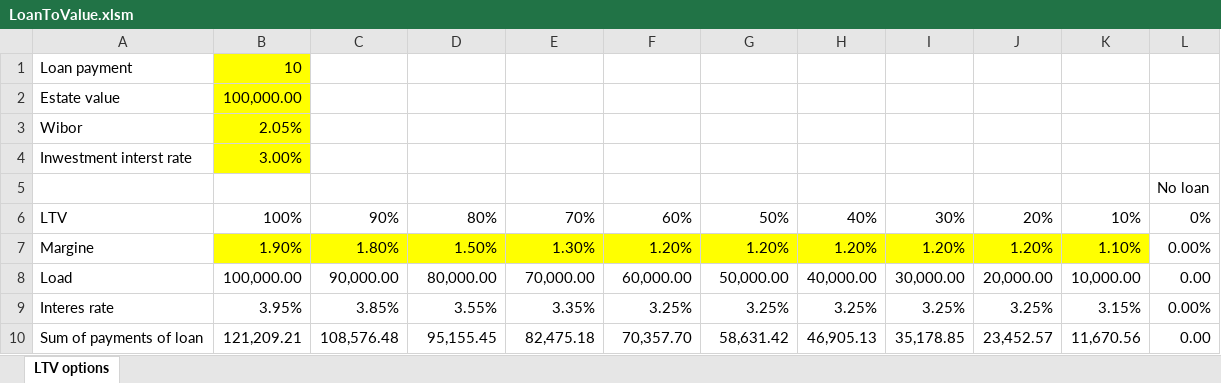
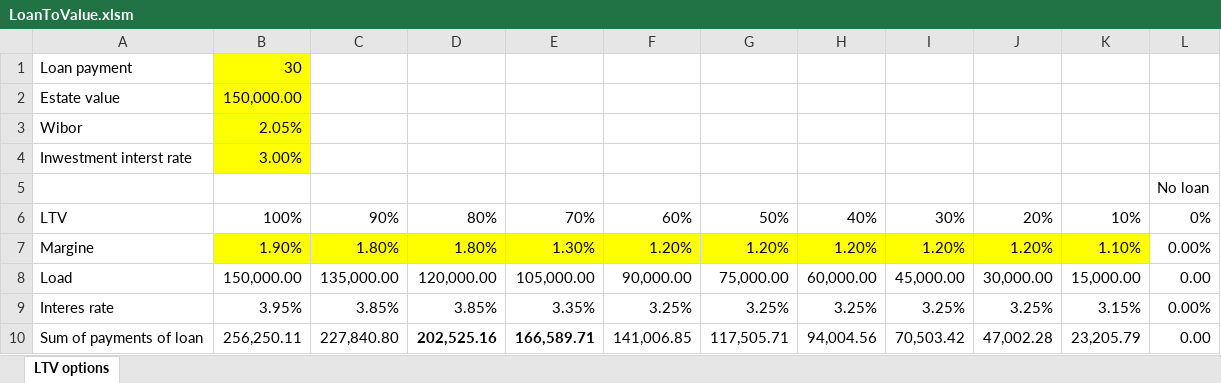
Before and after one commit to arekbee/VBA4Finance, an Excel workbook: xlsm/LoanToValue.xlsm, sheet LTV options, drawn as a sheet; only a part is shown; values as stored, in another font and other column widths than the file's, no borders; the diff covers the shown part only; the diff names each change by its address in the sheet, - before the commit and + after, or states it on an @@ line.

```diff
--- a/xlsm/LoanToValue.xlsm (sheet LTV options)
+++ b/xlsm/LoanToValue.xlsm (sheet LTV options)
-B1: 10
+B1: 30
-B2: 100,000.00
+B2: 150,000.00
-D7: 1.50%
+D7: 1.80%
-B8: 100,000.00
+B8: 150,000.00
-C8: 90,000.00
+C8: 135,000.00
-D8: 80,000.00
+D8: 120,000.00
-E8: 70,000.00
+E8: 105,000.00
-F8: 60,000.00
+F8: 90,000.00
-G8: 50,000.00
+G8: 75,000.00
-H8: 40,000.00
+H8: 60,000.00
-I8: 30,000.00
+I8: 45,000.00
-J8: 20,000.00
+J8: 30,000.00
-K8: 10,000.00
+K8: 15,000.00
-D9: 3.55%
+D9: 3.85%
-B10: 121,209.21
+B10: 256,250.11
-C10: 108,576.48
+C10: 227,840.80
-D10: 95,155.45
+D10: 202,525.16
-D10:E10 bold: off
+D10:E10 bold: on
-E10: 82,475.18
+E10: 166,589.71
-F10: 70,357.70
+F10: 141,006.85
-G10: 58,631.42
+G10: 117,505.71
-H10: 46,905.13
+H10: 94,004.56
-I10: 35,178.85
+I10: 70,503.42
-J10: 23,452.57
+J10: 47,002.28
-K10: 11,670.56
+K10: 23,205.79
```
Also changed, not shown: 50 edited cells elsewhere in this sheet, xlsm/BiSection.xlsm.
